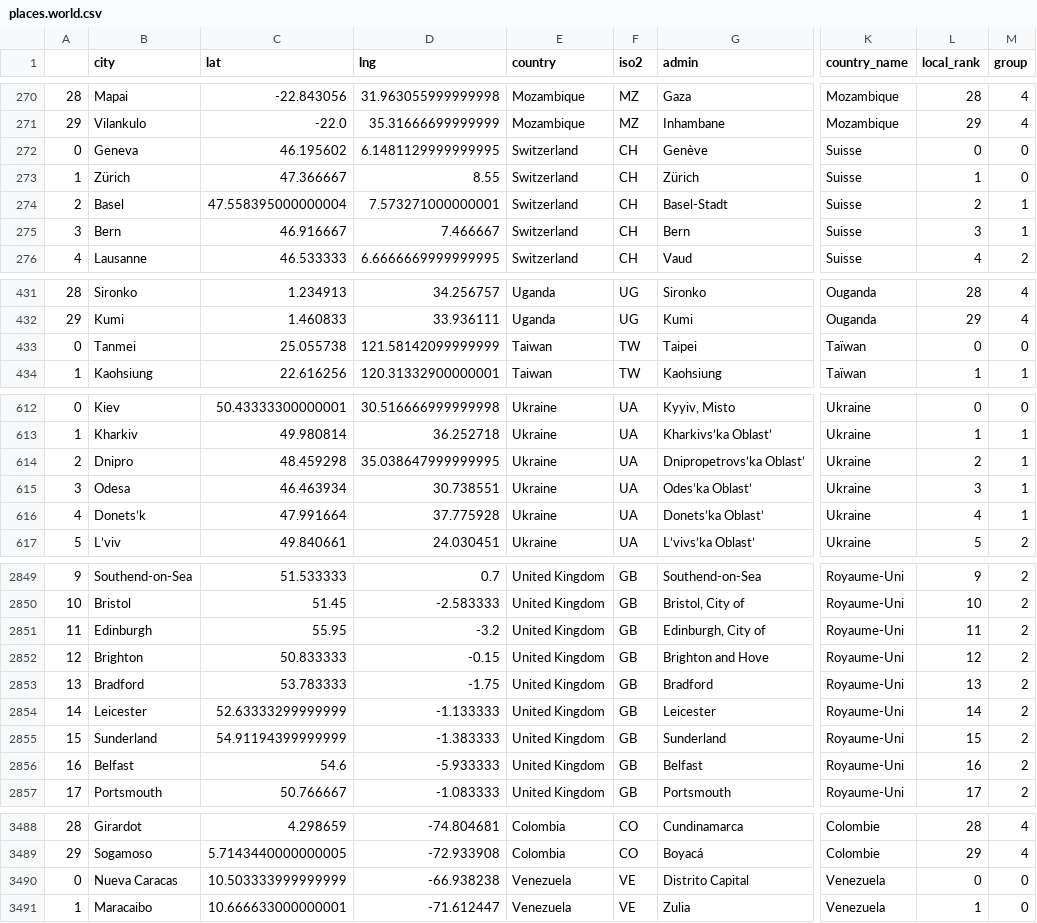
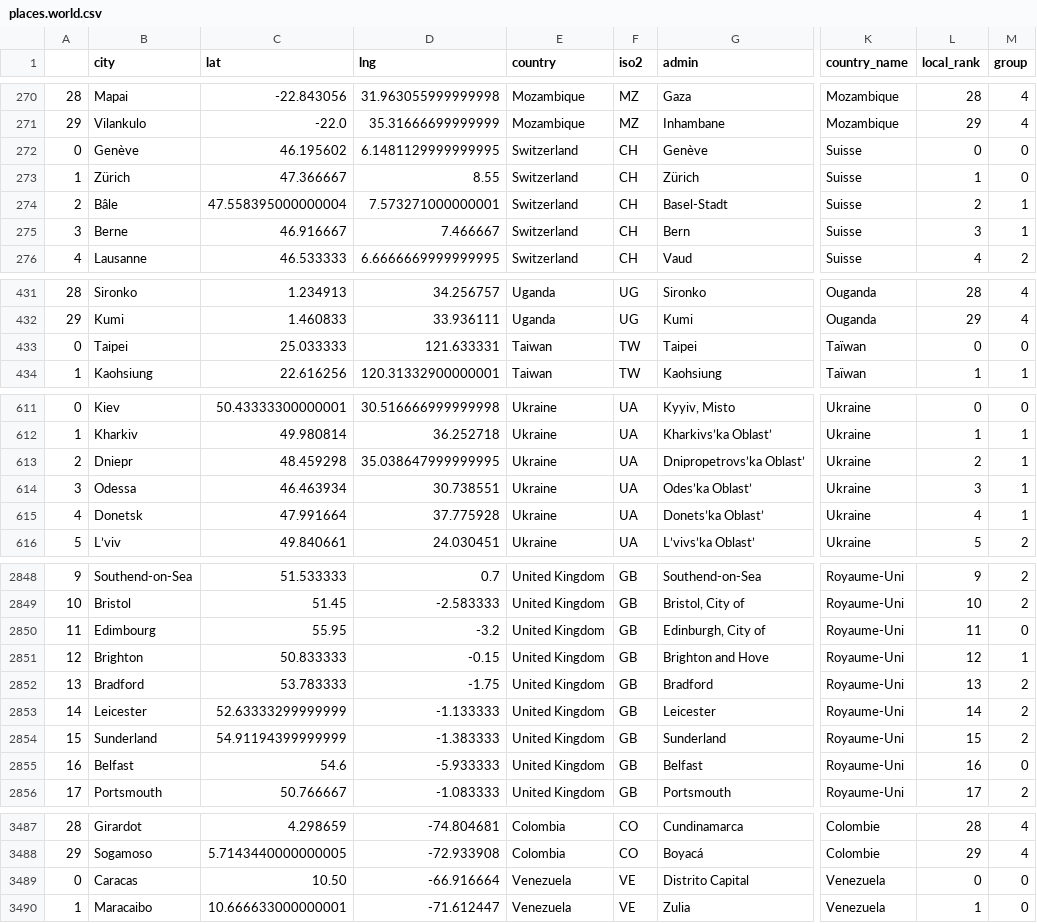
Before and after one commit to felix-martel/amstramdam, a CSV file: data/places.world.csv, drawn as a sheet; only a part is shown, gaps mark what is left out; addresses are those after the commit; the diff covers the shown part only; the diff names each change by its address in the sheet, - before the commit and + after, or states it on an @@ line.

```diff
--- a/data/places.world.csv
+++ b/data/places.world.csv
-B272 (city): Geneva
+B272 (city): Genève
-B274 (city): Basel
+B274 (city): Bâle
-B275 (city): Bern
+B275 (city): Berne
-B433 (city): Tanmei
+B433 (city): Taipei
-C433 (lat): 25.055738
+C433 (lat): 25.033333
-D433 (lng): 121.58142099999999
+D433 (lng): 121.633331
-B613 (city): Dnipro
+B613 (city): Dniepr
-B614 (city): Odesa
+B614 (city): Odessa
-B615 (city): Donets’k
+B615 (city): Donetsk
-B2850 (city): Edinburgh
+B2850 (city): Edimbourg
-M2850 (group): 2
+M2850 (group): 0
-M2851 (group): 2
+M2851 (group): 1
-M2855 (group): 2
+M2855 (group): 0
-B3489 (city): Nueva Caracas
+B3489 (city): Caracas
-C3489 (lat): 10.503333999999999
+C3489 (lat): 10.50
-D3489 (lng): -66.938238
+D3489 (lng): -66.916664
```
Also changed, not shown: 2 added rows, 1 removed row and 98 edited cells elsewhere in this file, 1 other file.
